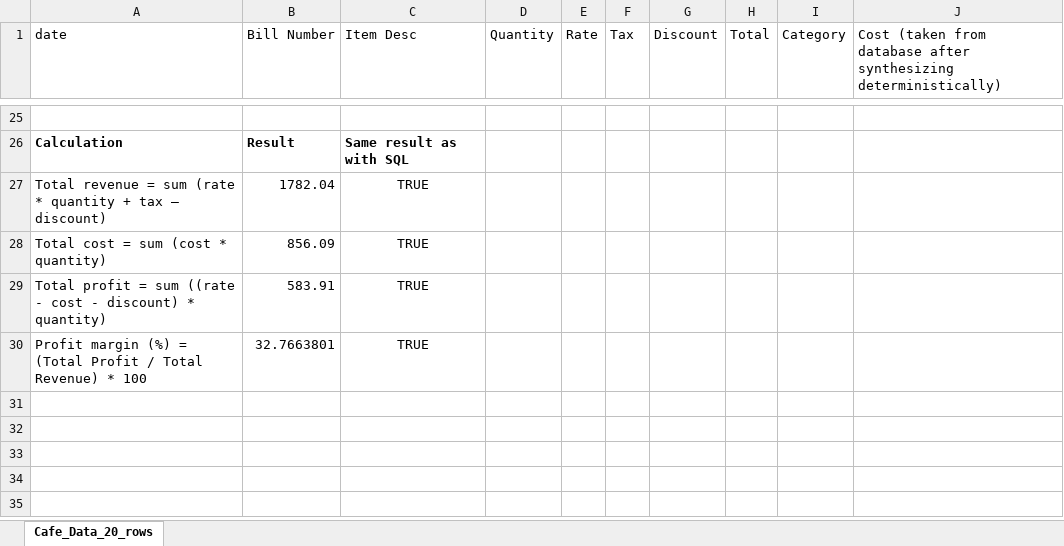
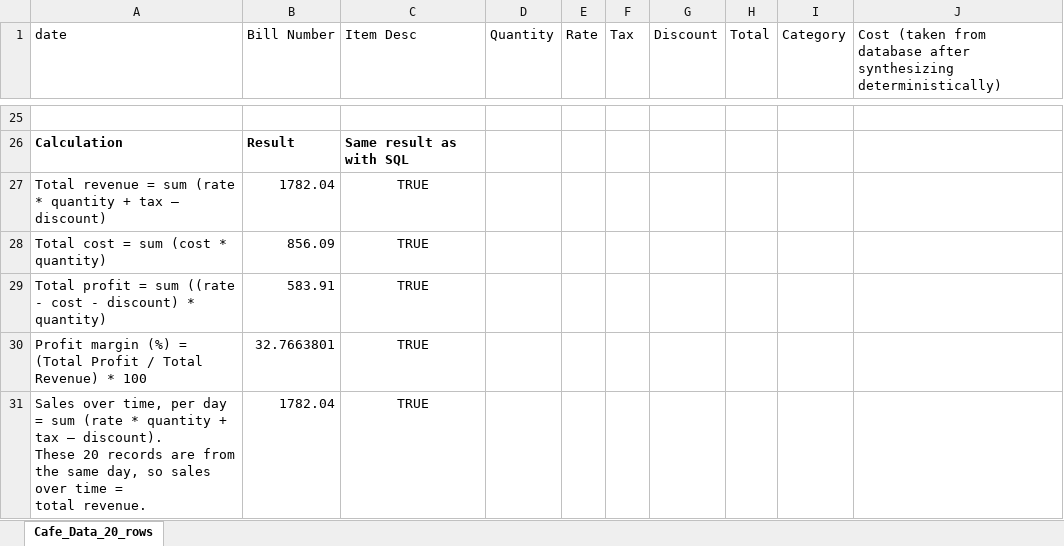
Before and after one commit to asgervelling/DIS-project, an Excel workbook: data/Cafe_Data_20_rows_excel_check.xlsx, sheet Cafe_Data_20_rows, drawn as a sheet; only a part is shown, gaps mark what is left out; values as stored, in another font and other column widths than the file's, no borders; ↵ is a line break in a cell; the diff names each change by its address in the sheet, - before the commit and + after, or states it on an @@ line.

Commit message:
Checked Sales over time SQL query in Excel

```diff
--- a/data/Cafe_Data_20_rows_excel_check.xlsx (sheet Cafe_Data_20_rows)
+++ b/data/Cafe_Data_20_rows_excel_check.xlsx (sheet Cafe_Data_20_rows)
+row 31: Sales over time, per day = sum (rate * quantity + tax – discount). ↵ These 20 records are from the same day, so sales over time = ↵ total revenue. | 1782.04 | TRUE
```
Also changed, not shown: 1 other file.
